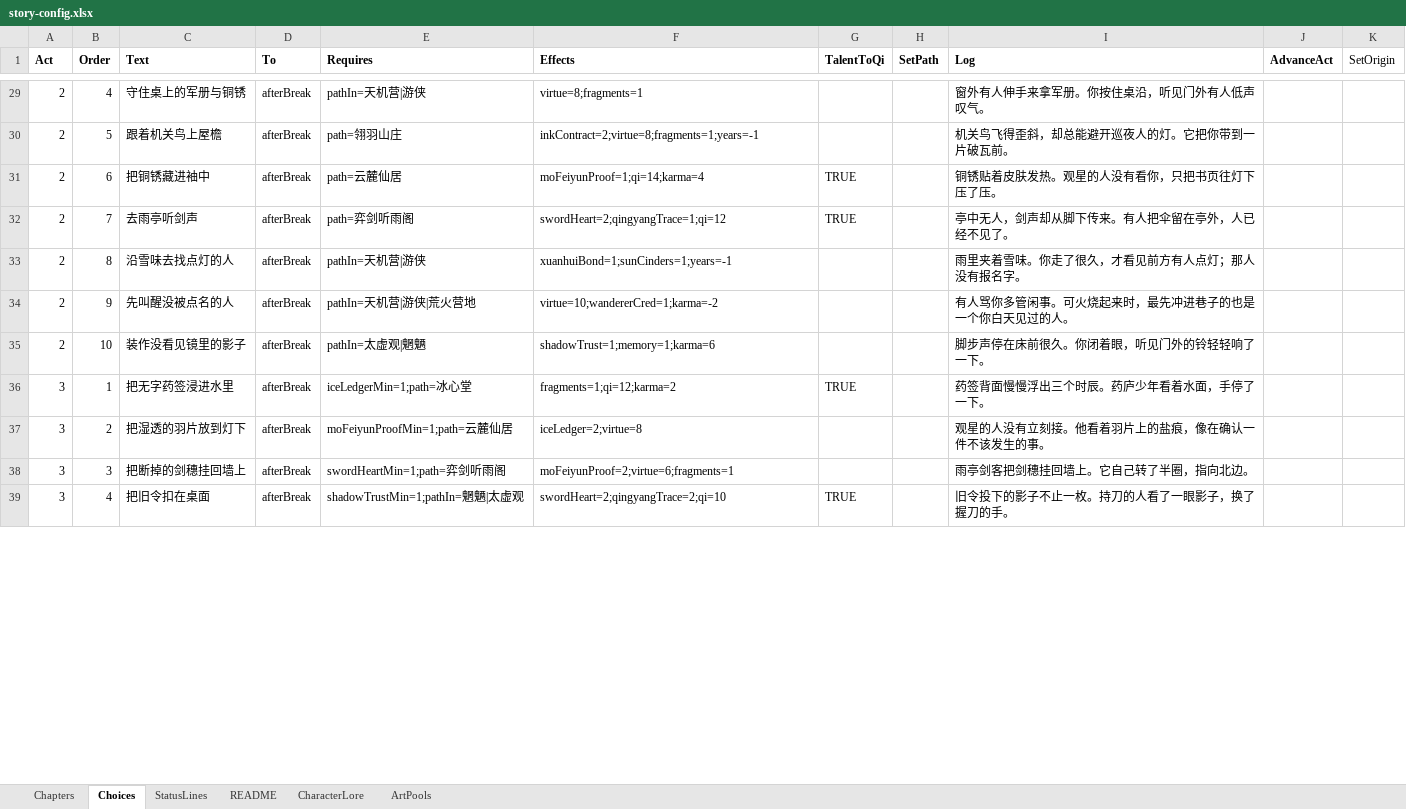
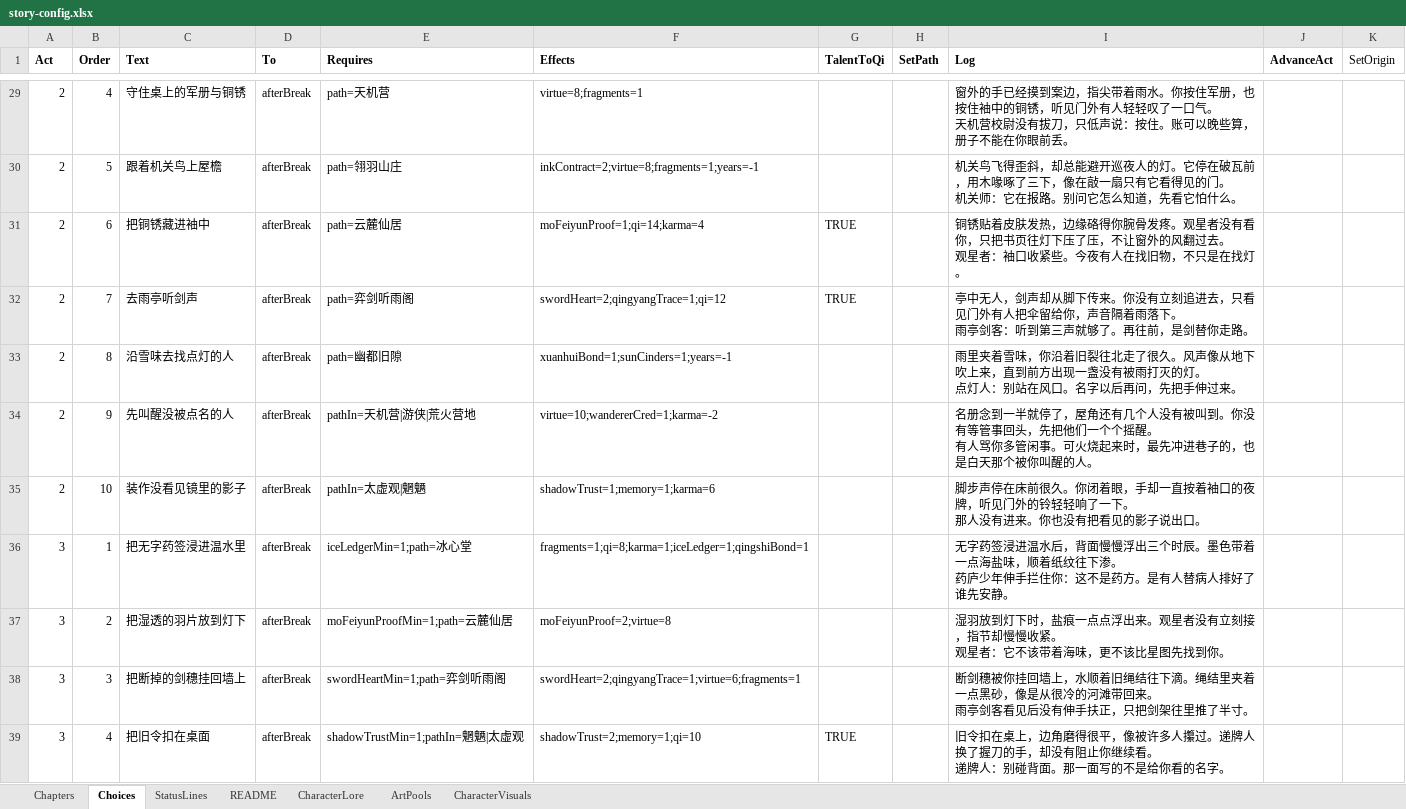
Before and after one commit to zenhanyin/dahuang-lunhui, an Excel workbook: story-config.xlsx, sheet Choices, drawn as a sheet; only a part is shown, gaps mark what is left out; values as stored, in another font and other column widths than the file's, no borders; ↵ is a line break in a cell; the diff covers the shown part only; the diff names each change by its address in the sheet, - before the commit and + after, or states it on an @@ line.

```diff
--- a/story-config.xlsx (sheet Choices)
+++ b/story-config.xlsx (sheet Choices)
+sheet tab: CharacterVisuals
-E29 (Requires): pathIn=天机营|游侠
+E29 (Requires): path=天机营
-I29 (Log): 窗外有人伸手来拿军册。你按住桌沿，听见门外有人低声叹气。
+I29 (Log): 窗外的手已经摸到案边，指尖带着雨水。你按住军册，也按住袖中的铜锈，听见门外有人轻轻叹了一口气。 ↵ 天机营校尉没有拔刀，只低声说：按住。账可以晚些算，册子不能在你眼前丢。
-I30 (Log): …的灯。它把你带到一片破瓦前。
+I30 (Log): …的灯。它停在破瓦前，用木喙啄了三下，像在敲一扇只有它看得见的门。 ↵ 机关师：它在报路。别问它怎么知道，先看它怕什么。
-I31 (Log): …皮肤发热。观星的人没有看你，只把书页往灯下压了压。
+I31 (Log): …皮肤发热，边缘硌得你腕骨发疼。观星者没有看你，只把书页往灯下压了压，不让窗外的风翻过去。 ↵ 观星者：袖口收紧些。今夜有人在找旧物，不只是在找灯。
-I32 (Log): …下传来。有人把伞留在亭外，人已经不见了。
+I32 (Log): …下传来。你没有立刻追进去，只看见门外有人把伞留给你，声音隔着雨落下。 ↵ 雨亭剑客：听到第三声就够了。再往前，是剑替你走路。
-E33 (Requires): pathIn=天机营|游侠
+E33 (Requires): path=幽都旧隙
-I33 (Log): …夹着雪味。你走了很久，才看见前方有人点灯；那人没有报名字。
+I33 (Log): …夹着雪味，你沿着旧裂往北走了很久。风声像从地下吹上来，直到前方出现一盏没有被雨打灭的灯。 ↵ 点灯人：别站在风口。名字以后再问，先把手伸过来。
-I34 (Log): 有人骂你多管闲事。可火烧起来时，最先冲进巷子的也是一个你白天见过的人。
+I34 (Log): 名册念到一半就停了，屋角还有几个人没有被叫到。你没有等管事回头，先把他们一个个摇醒。 ↵ 有人骂你多管闲事。可火烧起来时，最先冲进巷子的，也是白天那个被你叫醒的人。
-I35 (Log): 脚步声停在床前很久。你闭着眼，听见门外的铃轻轻响了一下。
+I35 (Log): 脚步声停在床前很久。你闭着眼，手却一直按着袖口的夜牌，听见门外的铃轻轻响了一下。 ↵ 那人没有进来。你也没有把看见的影子说出口。
-C36 (Text): 把无字药签浸进水里
+C36 (Text): 把无字药签浸进温水里
-F36 (Effects): fragments=1;qi=12;karma=2
+F36 (Effects): fragments=1;qi=8;karma=1;iceLedger=1;qingshiBond=1
-G36 (TalentToQi): TRUE
+G36 (TalentToQi): (empty)
-I36 (Log): 药签背面慢慢浮出三个时辰。药庐少年看着水面，手停了一下。
+I36 (Log): 无字药签浸进温水后，背面慢慢浮出三个时辰。墨色带着一点海盐味，顺着纸纹往下渗。 ↵ 药庐少年伸手拦住你：这不是药方。是有人替病人排好了谁先安静。
-F37 (Effects): iceLedger=2;virtue=8
+F37 (Effects): moFeiyunProof=2;virtue=8
-I37 (Log): 观星的人没有立刻接。他看着羽片上的盐痕，像在确认一件不该发生的事。
+I37 (Log): 湿羽放到灯下时，盐痕一点点浮出来。观星者没有立刻接，指节却慢慢收紧。 ↵ 观星者：它不该带着海味，更不该比星图先找到你。
-F38 (Effects): moFeiyunProof=2;virtue=6;fragments=1
+F38 (Effects): swordHeart=2;qingyangTrace=1;virtue=6;fragments=1
-I38 (Log): 雨亭剑客把剑穗挂回墙上。它自己转了半圈，指向北边。
+I38 (Log): 断剑穗被你挂回墙上，水顺着旧绳结往下滴。绳结里夹着一点黑砂，像是从很冷的河滩带回来。 ↵ 雨亭剑客看见后没有伸手扶正，只把剑架往里推了半寸。
-F39 (Effects): swordHeart=2;qingyangTrace=2;qi=10
+F39 (Effects): shadowTrust=2;memory=1;qi=10
-I39 (Log): 旧令投下的影子不止一枚。持刀的人看了一眼影子，换了握刀的手。
+I39 (Log): 旧令扣在桌上，边角磨得很平，像被许多人攥过。递牌人换了握刀的手，却没有阻止你继续看。 ↵ 递牌人：别碰背面。那一面写的不是给你看的名字。
```
Also changed, not shown: 43 added rows and 115 edited cells elsewhere in this sheet, sheet ArtPools, sheet Chapters, sheet CharacterLore, 42 other files.
